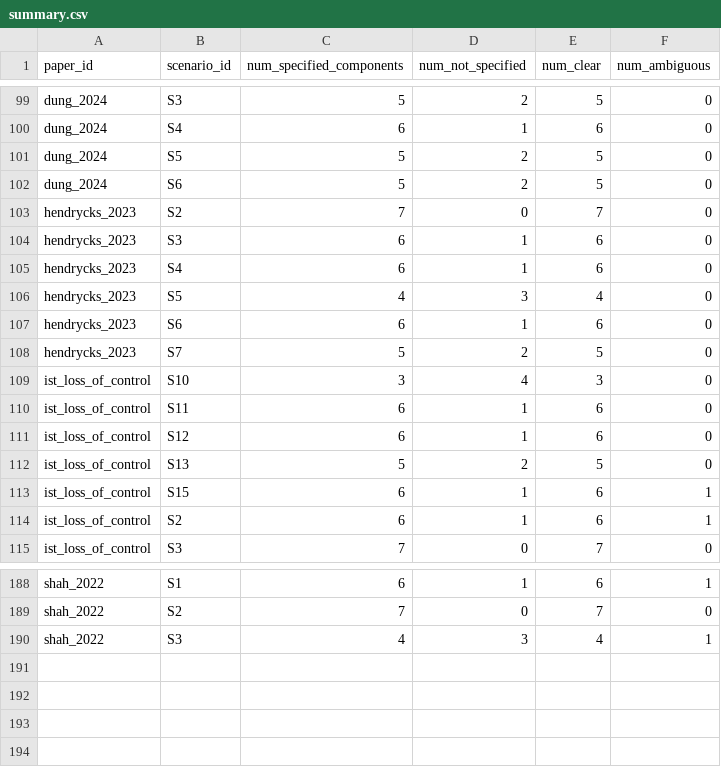
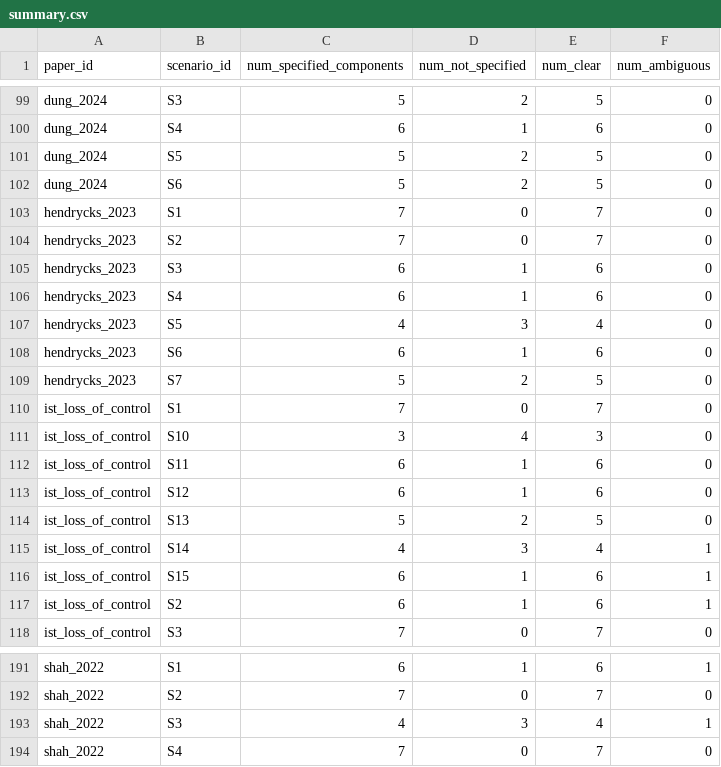
Before and after one commit to AI-Loc-Research/loss-of-control-definition-v2, a CSV file: output/glm-5.3/07_task_2c/summary.csv, drawn as a sheet; only a part is shown, gaps mark what is left out.

Commit message:
GLM 2C: all 193 scenarios complete

```diff
--- a/output/glm-5.3/07_task_2c/summary.csv
+++ b/output/glm-5.3/07_task_2c/summary.csv
@@ -102,2 +102,3 @@ dung_2024,S5,5,2,5,0
 dung_2024,S6,5,2,5,0
+hendrycks_2023,S1,7,0,7,0
 hendrycks_2023,S2,7,0,7,0
@@ -108,2 +109,3 @@ hendrycks_2023,S6,6,1,6,0
 hendrycks_2023,S7,5,2,5,0
+ist_loss_of_control,S1,7,0,7,0
 ist_loss_of_control,S10,3,4,3,0
@@ -112,2 +114,3 @@ ist_loss_of_control,S12,6,1,6,0
 ist_loss_of_control,S13,5,2,5,0
+ist_loss_of_control,S14,4,3,4,1
 ist_loss_of_control,S15,6,1,6,1
@@ -190 +193,2 @@ shah_2022,S2,7,0,7,0
 shah_2022,S3,4,3,4,1
+shah_2022,S4,7,0,7,0
```
Also changed, not shown: 16 other files.
